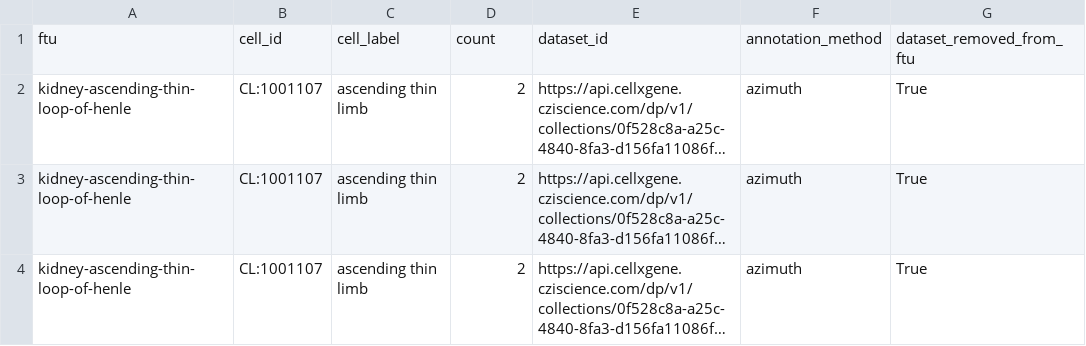
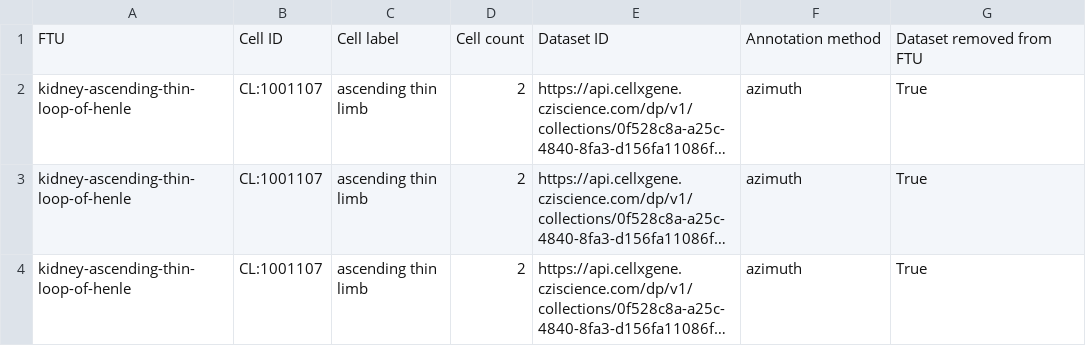
Before and after one commit to cns-iu/hra-ftu-explorer-supporting-information, a CSV file: data-preprocessor/reports/cell_types_under_10_cells_per_ftu.csv, drawn as a sheet; only a part is shown; long unchanged cells end in …; removed rows and columns are numbered as before the commit, all else as after; the diff names each change by its address in the sheet, - before the commit and + after, or states it on an @@ line.

```diff
--- a/data-preprocessor/reports/cell_types_under_10_cells_per_ftu.csv
+++ b/data-preprocessor/reports/cell_types_under_10_cells_per_ftu.csv
-row 1: ftu | cell_id | cell_label | count | dataset_id | annotation_method | dataset_removed_from_ftu
+row 1: FTU | Cell ID | Cell label | Cell count | Dataset ID | Annotation method | Dataset removed from FTU
```
Also changed, not shown: data-preprocessor/reports/cells_per_cell_type_per_ftu.csv, data-preprocessor/reports/celltype_counts_by_ftu.csv, 5 other files.
